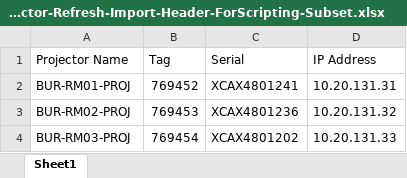
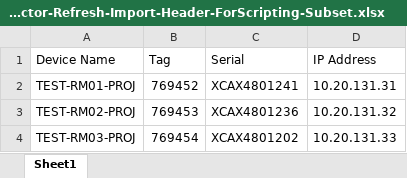
Before and after one commit to lavarius/HayesTicketCreator, an Excel workbook: information/2025-Projector-Refresh-Import-Header-ForScripting-Subset.xlsx, sheet Sheet1, drawn as a sheet; values as stored, in another font and other column widths than the file's, no borders; charts and pictures not drawn; the diff names each change by its address in the sheet, - before the commit and + after, or states it on an @@ line.

Commit message:
Change header to Device Name

```diff
--- a/information/2025-Projector-Refresh-Import-Header-ForScripting-Subset.xlsx (sheet Sheet1)
+++ b/information/2025-Projector-Refresh-Import-Header-ForScripting-Subset.xlsx (sheet Sheet1)
-A1: Projector Name
+A1: Device Name
-A2 (Device Name): BUR-RM01-PROJ
+A2 (Device Name): TEST-RM01-PROJ
-A3 (Device Name): BUR-RM02-PROJ
+A3 (Device Name): TEST-RM02-PROJ
-A4 (Device Name): BUR-RM03-PROJ
+A4 (Device Name): TEST-RM03-PROJ
```
Also changed, not shown: charts or pictures.
